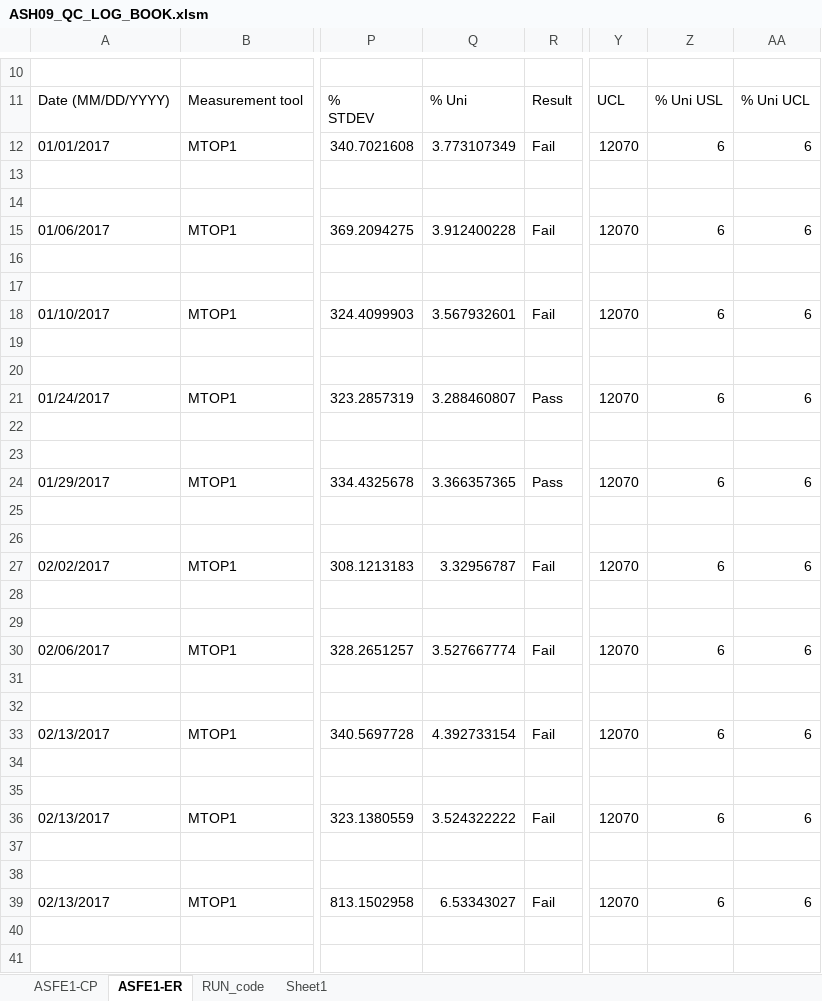
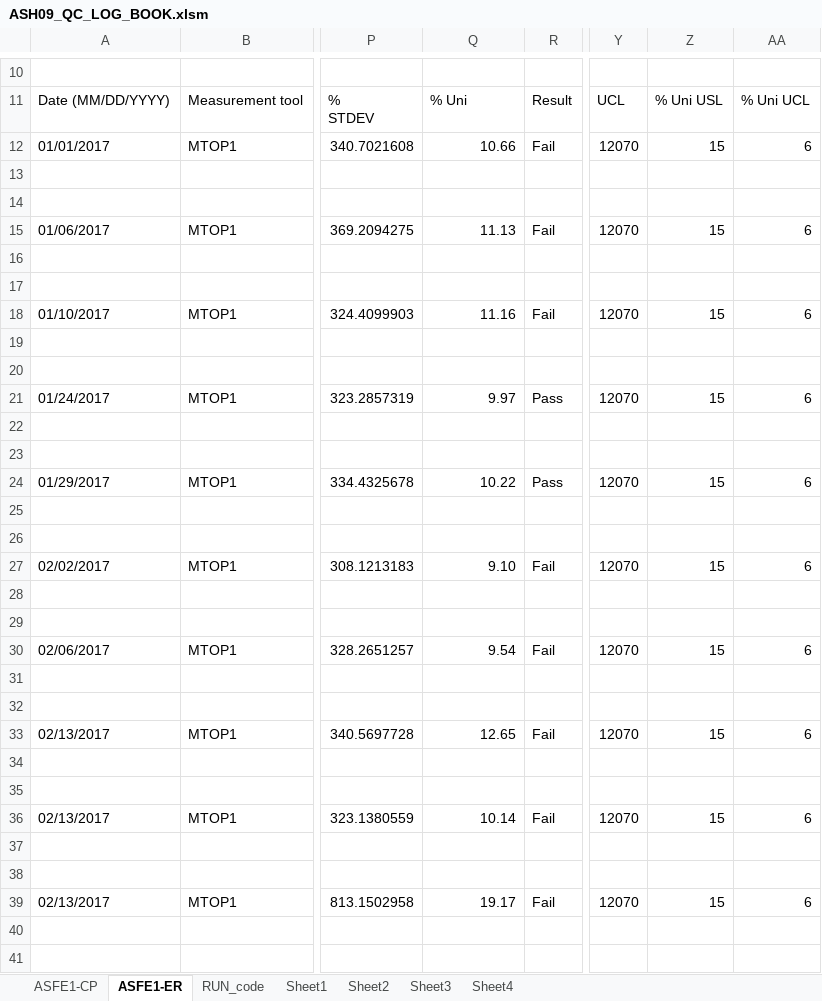
Before and after one commit to abhi3700/AutoPlot, an Excel workbook: examples/dry_etch/ASH09_QC_LOG_BOOK/ASH09_QC_LOG_BOOK.xlsm, sheet ASFE1-ER, drawn as a sheet; only a part is shown, gaps mark what is left out; values as stored, in another font and other column widths than the file's, no cell formats; conditional formats not drawn; the diff covers the shown part only; the diff names each change by its address in the sheet, - before the commit and + after, or states it on an @@ line.

```diff
--- a/examples/dry_etch/ASH09_QC_LOG_BOOK/ASH09_QC_LOG_BOOK.xlsm (sheet ASFE1-ER)
+++ b/examples/dry_etch/ASH09_QC_LOG_BOOK/ASH09_QC_LOG_BOOK.xlsm (sheet ASFE1-ER)
+sheet tab: Sheet2
+sheet tab: Sheet3
+sheet tab: Sheet4
-Q12: 3.773107349
+Q12: 10.66
-Z12: 6
+Z12: 15
-Q15: 3.912400228
+Q15: 11.13
-Z15: 6
+Z15: 15
-Q18: 3.567932601
+Q18: 11.16
-Z18: 6
+Z18: 15
-Q21: 3.288460807
+Q21: 9.97
-Z21: 6
+Z21: 15
-Q24: 3.366357365
+Q24: 10.22
-Z24: 6
+Z24: 15
-Q27: 3.32956787
+Q27: 9.10
-Z27: 6
+Z27: 15
-Q30: 3.527667774
+Q30: 9.54
-Z30: 6
+Z30: 15
-Q33: 4.392733154
+Q33: 12.65
-Z33: 6
+Z33: 15
-Q36: 3.524322222
+Q36: 10.14
-Z36: 6
+Z36: 15
-Q39: 6.53343027
+Q39: 19.17
-Z39: 6
+Z39: 15
```
Also changed, not shown: 63 added rows and 740 edited cells elsewhere in this sheet, sheet ASFE1-CP, sheet Sheet1, cell formats, charts or pictures, 18 other files.
